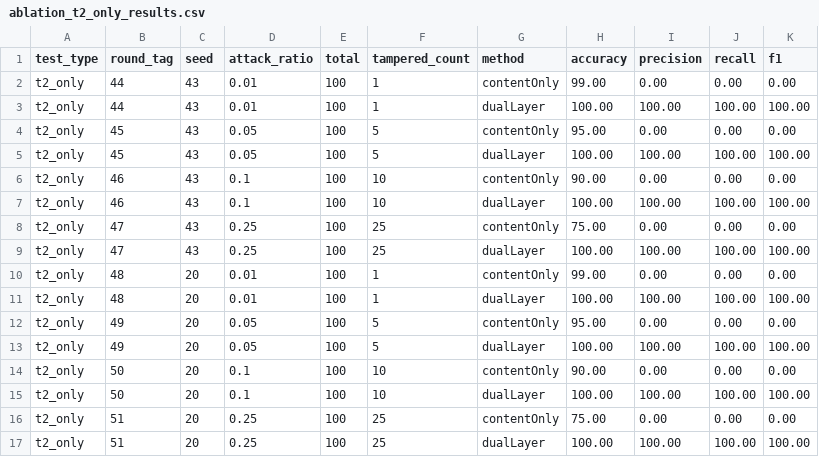
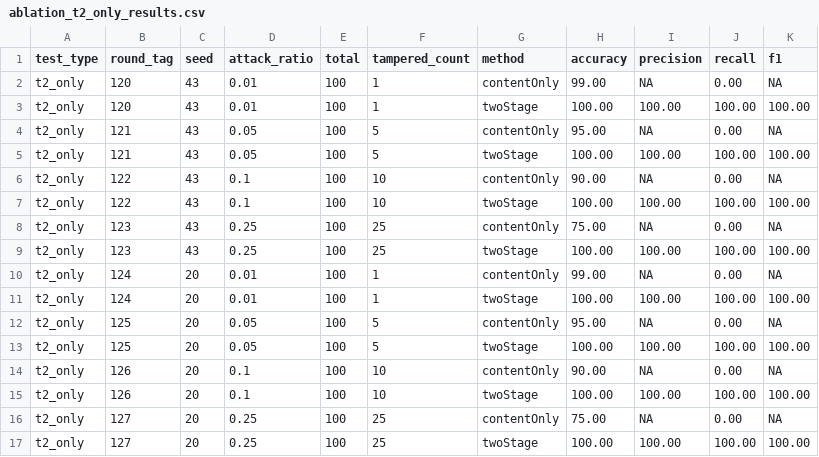
Before and after one commit to adisigit/e-sign, a CSV file: caliper-workspace/ablation_t2_only_results.csv, drawn as a sheet; only a part is shown; the diff covers the shown part only.

Commit message:
update raw data for ablation t2

```diff
--- a/caliper-workspace/ablation_t2_only_results.csv
+++ b/caliper-workspace/ablation_t2_only_results.csv
@@ -1,17 +1,17 @@
 test_type,round_tag,seed,attack_ratio,total,tampered_count,method,accuracy,precision,recall,f1
-t2_only,44,43,0.01,100,1,contentOnly,99.00,0.00,0.00,0.00
-t2_only,44,43,0.01,100,1,dualLayer,100.00,100.00,100.00,100.00
-t2_only,45,43,0.05,100,5,contentOnly,95.00,0.00,0.00,0.00
-t2_only,45,43,0.05,100,5,dualLayer,100.00,100.00,100.00,100.00
-t2_only,46,43,0.1,100,10,contentOnly,90.00,0.00,0.00,0.00
-t2_only,46,43,0.1,100,10,dualLayer,100.00,100.00,100.00,100.00
-t2_only,47,43,0.25,100,25,contentOnly,75.00,0.00,0.00,0.00
-t2_only,47,43,0.25,100,25,dualLayer,100.00,100.00,100.00,100.00
-t2_only,48,20,0.01,100,1,contentOnly,99.00,0.00,0.00,0.00
-t2_only,48,20,0.01,100,1,dualLayer,100.00,100.00,100.00,100.00
-t2_only,49,20,0.05,100,5,contentOnly,95.00,0.00,0.00,0.00
-t2_only,49,20,0.05,100,5,dualLayer,100.00,100.00,100.00,100.00
-t2_only,50,20,0.1,100,10,contentOnly,90.00,0.00,0.00,0.00
-t2_only,50,20,0.1,100,10,dualLayer,100.00,100.00,100.00,100.00
-t2_only,51,20,0.25,100,25,contentOnly,75.00,0.00,0.00,0.00
-t2_only,51,20,0.25,100,25,dualLayer,100.00,100.00,100.00,100.00
+t2_only,120,43,0.01,100,1,contentOnly,99.00,NA,0.00,NA
+t2_only,120,43,0.01,100,1,twoStage,100.00,100.00,100.00,100.00
+t2_only,121,43,0.05,100,5,contentOnly,95.00,NA,0.00,NA
+t2_only,121,43,0.05,100,5,twoStage,100.00,100.00,100.00,100.00
+t2_only,122,43,0.1,100,10,contentOnly,90.00,NA,0.00,NA
+t2_only,122,43,0.1,100,10,twoStage,100.00,100.00,100.00,100.00
+t2_only,123,43,0.25,100,25,contentOnly,75.00,NA,0.00,NA
+t2_only,123,43,0.25,100,25,twoStage,100.00,100.00,100.00,100.00
+t2_only,124,20,0.01,100,1,contentOnly,99.00,NA,0.00,NA
+t2_only,124,20,0.01,100,1,twoStage,100.00,100.00,100.00,100.00
+t2_only,125,20,0.05,100,5,contentOnly,95.00,NA,0.00,NA
+t2_only,125,20,0.05,100,5,twoStage,100.00,100.00,100.00,100.00
+t2_only,126,20,0.1,100,10,contentOnly,90.00,NA,0.00,NA
+t2_only,126,20,0.1,100,10,twoStage,100.00,100.00,100.00,100.00
+t2_only,127,20,0.25,100,25,contentOnly,75.00,NA,0.00,NA
+t2_only,127,20,0.25,100,25,twoStage,100.00,100.00,100.00,100.00
```
Also changed, not shown: 60 edited cells elsewhere in this file, 1 other file.
